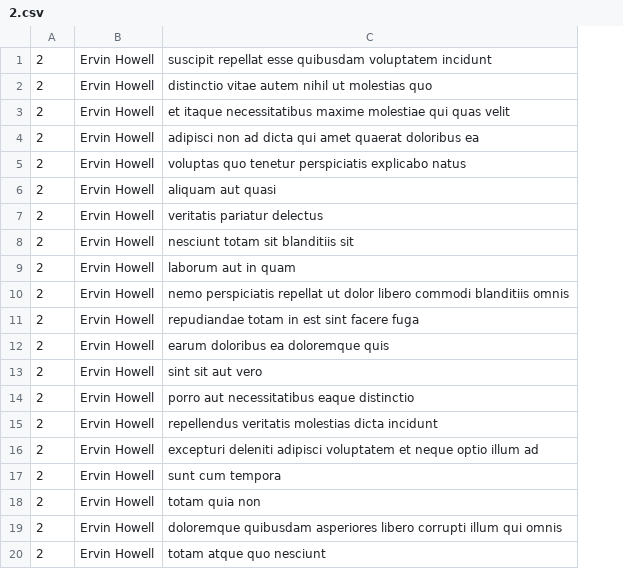
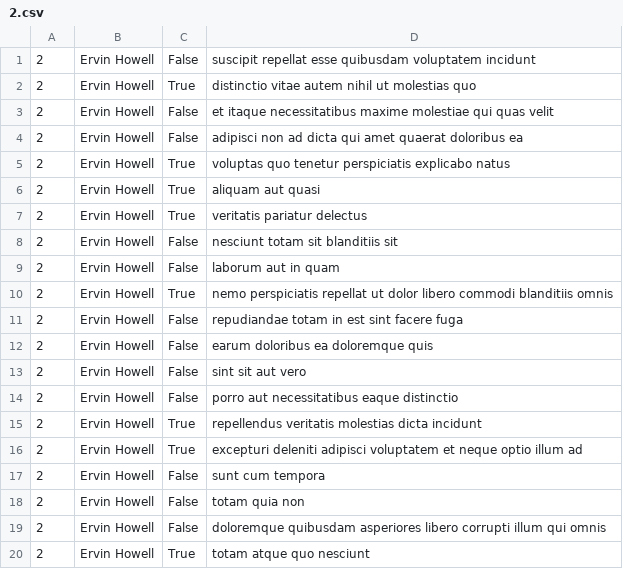
Before and after one commit to HernanMontenegro/holberton-system_engineering-devops, a CSV file: 0x15-api/2.csv, drawn as a sheet; the diff names each change by its address in the sheet, - before the commit and + after, or states it on an @@ line.

```diff
--- a/0x15-api/2.csv
+++ b/0x15-api/2.csv
+column C, rows 1-20: False | True | False | False | True | True | True | False | False | True | False | False | False | False | True | True | False | False | False | True
```
Also changed, not shown: 5 other files.
